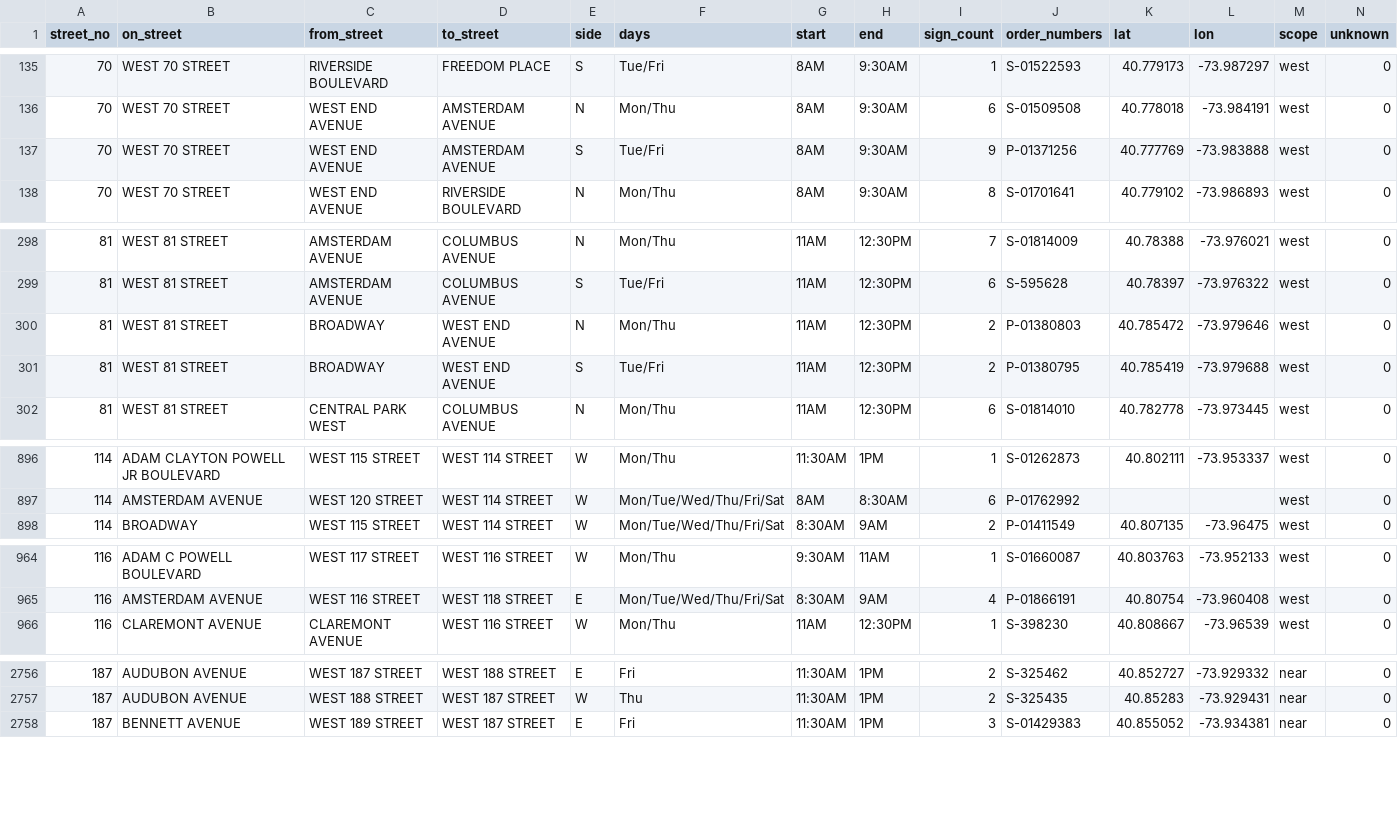
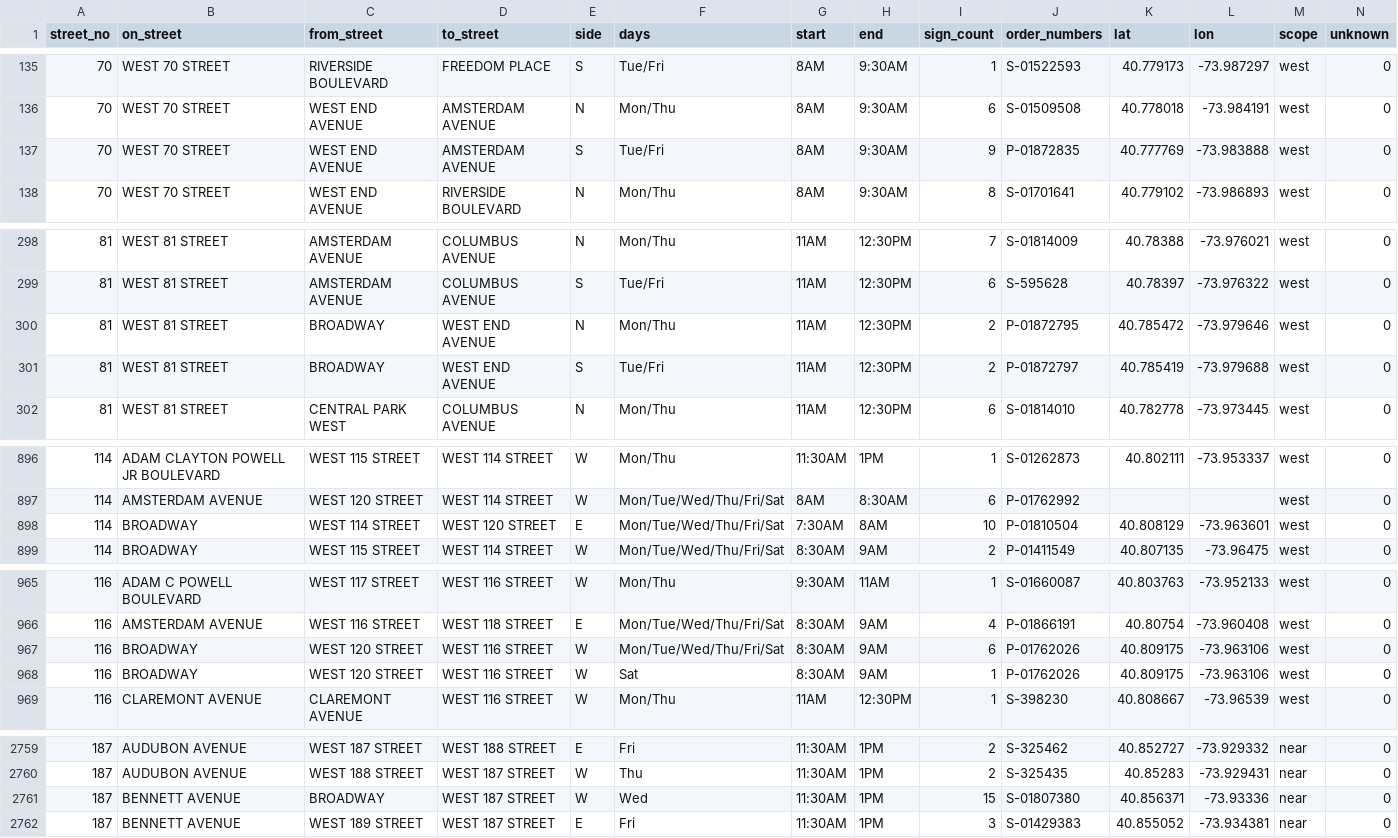
Before and after one commit to brandonbm-creator/nyc-street-parking, a CSV file: data/street_cleaning.csv, drawn as a sheet; only a part is shown, gaps mark what is left out.

```diff
--- a/data/street_cleaning.csv
+++ b/data/street_cleaning.csv
@@ -136,3 +136,3 @@ street_no,on_street,from_street,to_street,side,days,start,end,sign_count,order_n
 70,WEST 70 STREET,WEST END AVENUE,AMSTERDAM AVENUE,N,Mon/Thu,8AM,9:30AM,6,S-01509508,40.778018,-73.984191,west,0
-70,WEST 70 STREET,WEST END AVENUE,AMSTERDAM AVENUE,S,Tue/Fri,8AM,9:30AM,9,P-01371256,40.777769,-73.983888,west,0
+70,WEST 70 STREET,WEST END AVENUE,AMSTERDAM AVENUE,S,Tue/Fri,8AM,9:30AM,9,P-01872835,40.777769,-73.983888,west,0
 70,WEST 70 STREET,WEST END AVENUE,RIVERSIDE BOULEVARD,N,Mon/Thu,8AM,9:30AM,8,S-01701641,40.779102,-73.986893,west,0
@@ -299,4 +299,4 @@ street_no,on_street,from_street,to_street,side,days,start,end,sign_count,order_n
 81,WEST 81 STREET,AMSTERDAM AVENUE,COLUMBUS AVENUE,S,Tue/Fri,11AM,12:30PM,6,S-595628,40.78397,-73.976322,west,0
-81,WEST 81 STREET,BROADWAY,WEST END AVENUE,N,Mon/Thu,11AM,12:30PM,2,P-01380803,40.785472,-73.979646,west,0
-81,WEST 81 STREET,BROADWAY,WEST END AVENUE,S,Tue/Fri,11AM,12:30PM,2,P-01380795,40.785419,-73.979688,west,0
+81,WEST 81 STREET,BROADWAY,WEST END AVENUE,N,Mon/Thu,11AM,12:30PM,2,P-01872795,40.785472,-73.979646,west,0
+81,WEST 81 STREET,BROADWAY,WEST END AVENUE,S,Tue/Fri,11AM,12:30PM,2,P-01872797,40.785419,-73.979688,west,0
 81,WEST 81 STREET,CENTRAL PARK WEST,COLUMBUS AVENUE,N,Mon/Thu,11AM,12:30PM,6,S-01814010,40.782778,-73.973445,west,0
@@ -897,2 +897,3 @@ street_no,on_street,from_street,to_street,side,days,start,end,sign_count,order_n
 114,AMSTERDAM AVENUE,WEST 120 STREET,WEST 114 STREET,W,Mon/Tue/Wed/Thu/Fri/Sat,8AM,8:30AM,6,P-01762992,,,west,0
+114,BROADWAY,WEST 114 STREET,WEST 120 STREET,E,Mon/Tue/Wed/Thu/Fri/Sat,7:30AM,8AM,10,P-01810504,40.808129,-73.963601,west,0
 114,BROADWAY,WEST 115 STREET,WEST 114 STREET,W,Mon/Tue/Wed/Thu/Fri/Sat,8:30AM,9AM,2,P-01411549,40.807135,-73.96475,west,0
@@ -965,2 +966,4 @@ street_no,on_street,from_street,to_street,side,days,start,end,sign_count,order_n
 116,AMSTERDAM AVENUE,WEST 116 STREET,WEST 118 STREET,E,Mon/Tue/Wed/Thu/Fri/Sat,8:30AM,9AM,4,P-01866191,40.80754,-73.960408,west,0
+116,BROADWAY,WEST 120 STREET,WEST 116 STREET,W,Mon/Tue/Wed/Thu/Fri/Sat,8:30AM,9AM,6,P-01762026,40.809175,-73.963106,west,0
+116,BROADWAY,WEST 120 STREET,WEST 116 STREET,W,Sat,8:30AM,9AM,1,P-01762026,40.809175,-73.963106,west,0
 116,CLAREMONT AVENUE,CLAREMONT AVENUE,WEST 116 STREET,W,Mon/Thu,11AM,12:30PM,1,S-398230,40.808667,-73.96539,west,0
@@ -2757,2 +2760,3 @@ street_no,on_street,from_street,to_street,side,days,start,end,sign_count,order_n
 187,AUDUBON AVENUE,WEST 188 STREET,WEST 187 STREET,W,Thu,11:30AM,1PM,2,S-325435,40.85283,-73.929431,near,0
+187,BENNETT AVENUE,BROADWAY,WEST 187 STREET,W,Wed,11:30AM,1PM,15,S-01807380,40.856371,-73.93336,near,0
 187,BENNETT AVENUE,WEST 189 STREET,WEST 187 STREET,E,Fri,11:30AM,1PM,3,S-01429383,40.855052,-73.934381,near,0
```
Also changed, not shown: 1 other file.
